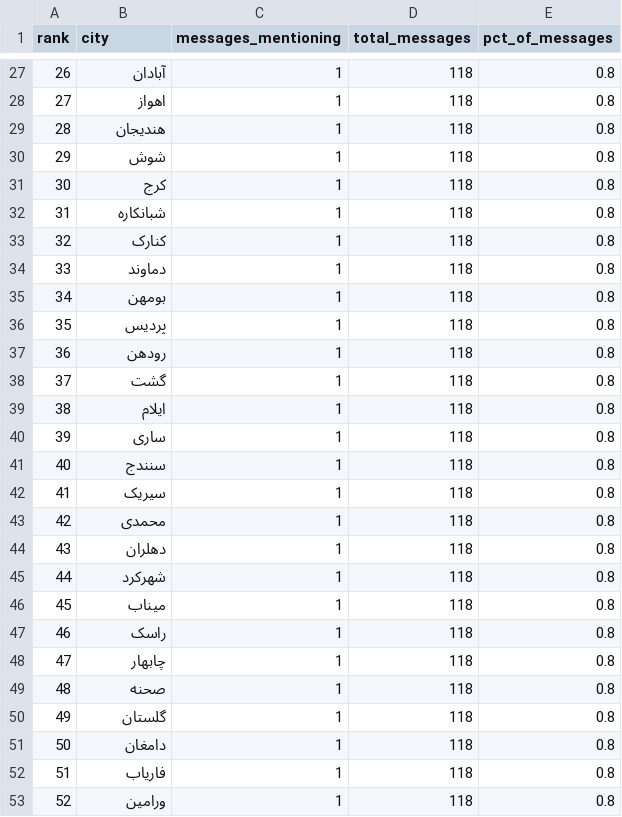
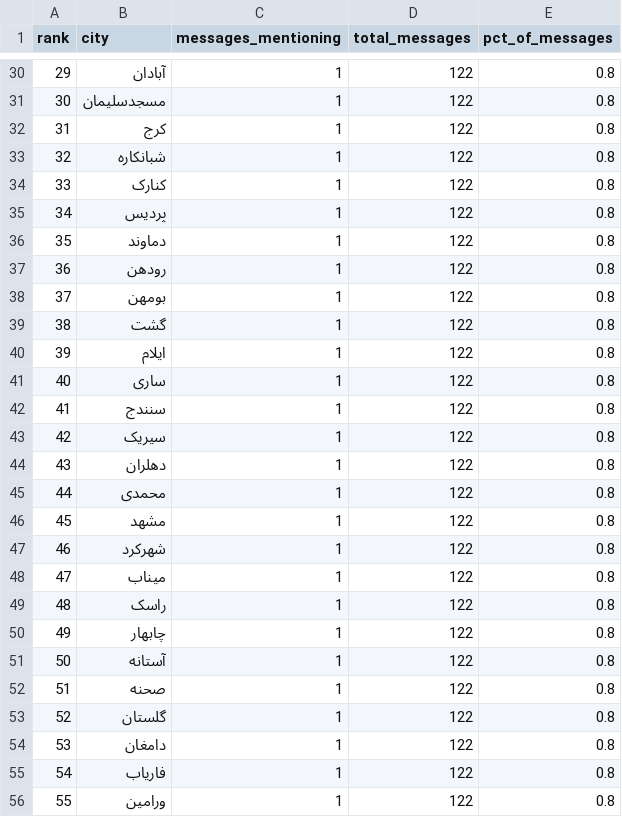
Before and after one commit to Baggiest/ZADAN, a CSV file: counts.csv, drawn as a sheet; only a part is shown, gaps mark what is left out; removed rows and columns are numbered as before the commit, all else as after; the diff covers the shown part only; the diff names each change by its address in the sheet, - before the commit and + after, or states it on an @@ line.

```diff
--- a/counts.csv
+++ b/counts.csv
@@ column A (rank) renumbered from row 14 down @@
-D30 (total_messages): 118
+D30 (total_messages): 122
-row 28: 27 | اهواز | 1 | 118 | 0.8
-B31 (city): هندیجان
+B31 (city): مسجدسلیمان
-D31 (total_messages): 118
+D31 (total_messages): 122
-row 30: 29 | شوش | 1 | 118 | 0.8
-D32:D34 (total_messages): 118
+D32:D34 (total_messages): 122
-row 34: 33 | دماوند | 1 | 118 | 0.8
-row 35: 34 | بومهن | 1 | 118 | 0.8
-D35 (total_messages): 118
+D35 (total_messages): 122
+row 36: 35 | دماوند | 1 | 122 | 0.8
-D37 (total_messages): 118
+D37 (total_messages): 122
+row 38: 37 | بومهن | 1 | 122 | 0.8
-D39:D43 (total_messages): 118
+D39:D43 (total_messages): 122
+row 44: 43 | دهلران | 1 | 122 | 0.8
-D45:D50 (total_messages): 118
+D45:D50 (total_messages): 122
-B46 (city): دهلران
+B46 (city): مشهد
+row 51: 50 | آستانه | 1 | 122 | 0.8
-D52:D56 (total_messages): 118
+D52:D56 (total_messages): 122
```
Also changed, not shown: 6 added rows, 3 removed rows and 41 edited cells elsewhere in this file, public/sample/counts-24h.csv, public/sample/counts-48h.csv, 2 other files.
